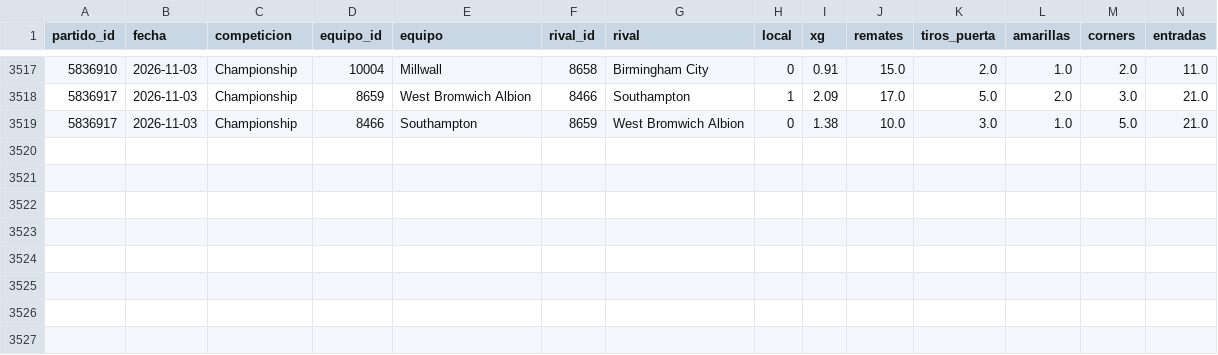
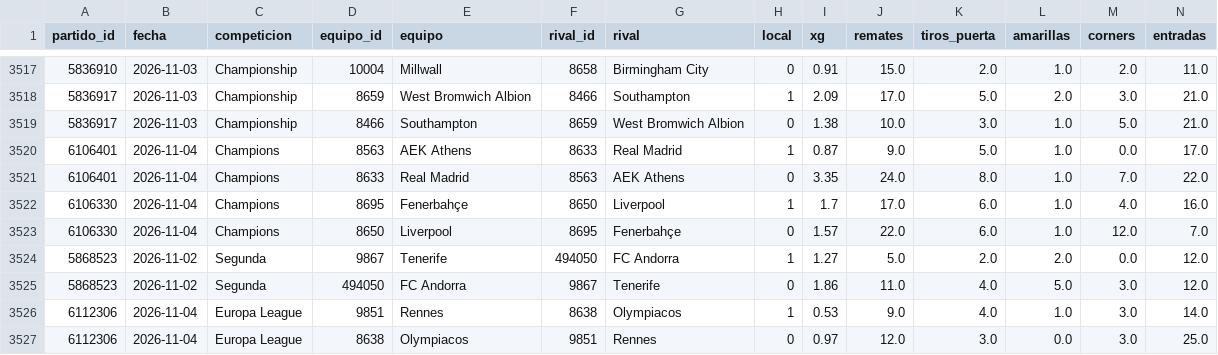
Before and after one commit to QuiqueRibera/probabilidades, a CSV file: bot_apuestas/datos_fotmob/equipos.csv, drawn as a sheet; only a part is shown, gaps mark what is left out; rows hold the shown columns only; the diff names each change by its address in the sheet, - before the commit and + after, or states it on an @@ line.

```diff
--- a/bot_apuestas/datos_fotmob/equipos.csv
+++ b/bot_apuestas/datos_fotmob/equipos.csv
+row 3520: 6106401 | 2026-11-04 | Champions | 8563 | AEK Athens | 8633 | Real Madrid | 1 | 0.87 | 9.0 | 5.0 | 1.0 | 0.0 | 17.0
+row 3521: 6106401 | 2026-11-04 | Champions | 8633 | Real Madrid | 8563 | AEK Athens | 0 | 3.35 | 24.0 | 8.0 | 1.0 | 7.0 | 22.0
+row 3522: 6106330 | 2026-11-04 | Champions | 8695 | Fenerbahçe | 8650 | Liverpool | 1 | 1.7 | 17.0 | 6.0 | 1.0 | 4.0 | 16.0
+row 3523: 6106330 | 2026-11-04 | Champions | 8650 | Liverpool | 8695 | Fenerbahçe | 0 | 1.57 | 22.0 | 6.0 | 1.0 | 12.0 | 7.0
+row 3524: 5868523 | 2026-11-02 | Segunda | 9867 | Tenerife | 494050 | FC Andorra | 1 | 1.27 | 5.0 | 2.0 | 2.0 | 0.0 | 12.0
+row 3525: 5868523 | 2026-11-02 | Segunda | 494050 | FC Andorra | 9867 | Tenerife | 0 | 1.86 | 11.0 | 4.0 | 5.0 | 3.0 | 12.0
+row 3526: 6112306 | 2026-11-04 | Europa League | 9851 | Rennes | 8638 | Olympiacos | 1 | 0.53 | 9.0 | 4.0 | 1.0 | 3.0 | 14.0
+row 3527: 6112306 | 2026-11-04 | Europa League | 8638 | Olympiacos | 9851 | Rennes | 0 | 0.97 | 12.0 | 3.0 | 0.0 | 3.0 | 25.0
```
Also changed, not shown: 2 other files.
